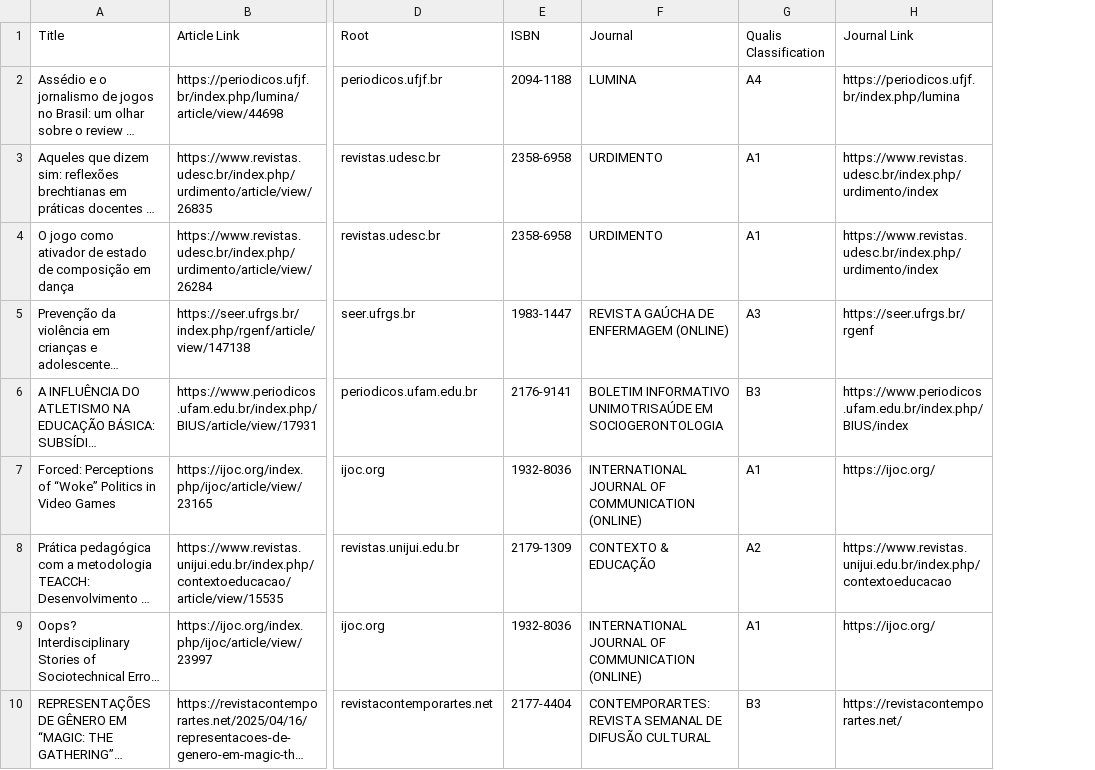
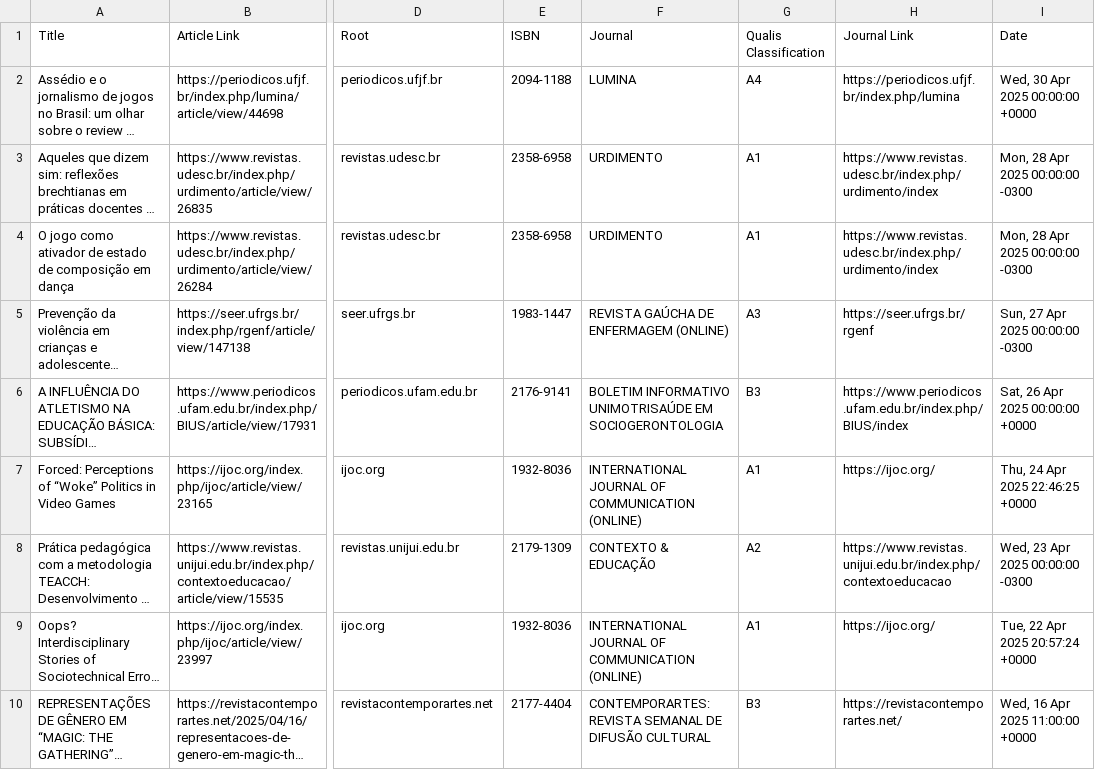
Before and after one commit to leonorjung/filtragemrss, a CSV file: merged_articles_with_journals_by_domain.csv, drawn as a sheet; only a part is shown, gaps mark what is left out; long unchanged cells end in …; the diff names each change by its address in the sheet, - before the commit and + after, or states it on an @@ line.

Commit message:
Update merged_articles_with_journals_by_domain.csv

```diff
--- a/merged_articles_with_journals_by_domain.csv
+++ b/merged_articles_with_journals_by_domain.csv
+column I (Date), rows 2-10: Wed, 30 Apr 2025 00:00:00 +0000 | Mon, 28 Apr 2025 00:00:00 -0300 | Mon, 28 Apr 2025 00:00:00 -0300 | Sun, 27 Apr 2025 00:00:00 -0300 | Sat, 26 Apr 2025 00:00:00 +0000 | Thu, 24 Apr 2025 22:46:25 +0000 | Wed, 23 Apr 2025 00:00:00 -0300 | Tue, 22 Apr 2025 20:57:24 +0000 | Wed, 16 Apr 2025 11:00:00 +0000
```
